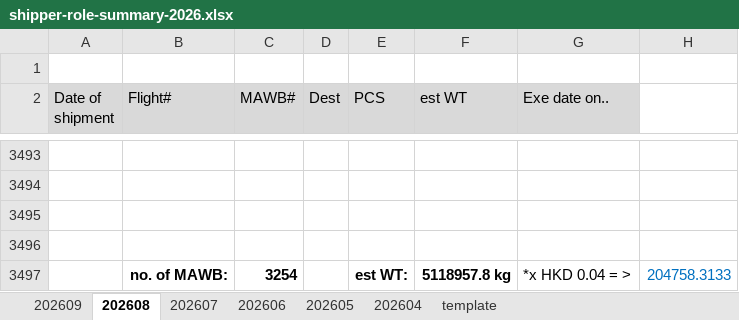
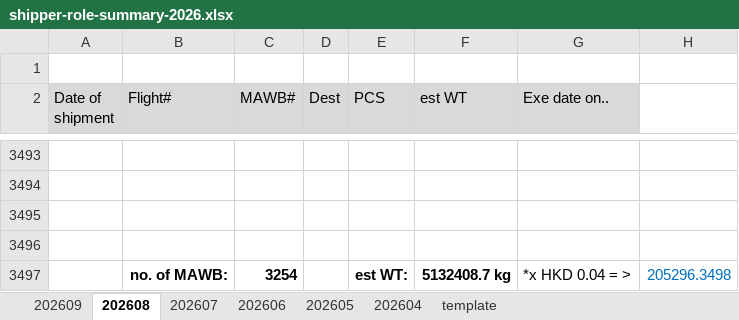
Before and after one commit to BetataLAU/AGL-Web-Portal, an Excel workbook: data/templates/shipper-role-summary-2026.xlsx, sheet 202608, drawn as a sheet; only a part is shown, gaps mark what is left out; values as stored, in another font and other column widths than the file's, no borders; the diff names each change by its address in the sheet, - before the commit and + after, or states it on an @@ line.

```diff
--- a/data/templates/shipper-role-summary-2026.xlsx (sheet 202608)
+++ b/data/templates/shipper-role-summary-2026.xlsx (sheet 202608)
-F3497 (est WT): 5118957.8 kg
+F3497 (est WT): 5132408.7 kg
-H3497: 204758.3133
+H3497: 205296.3498
```
Also changed, not shown: sheet 202609, 3 other files.
